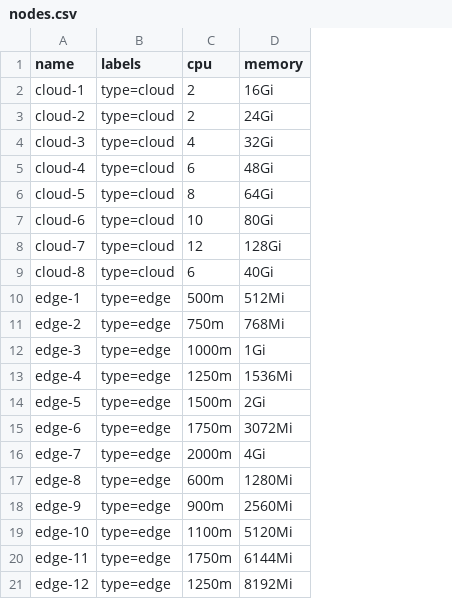
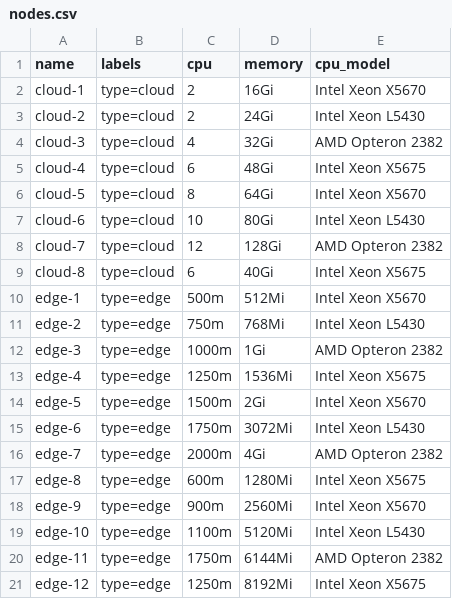
Before and after one commit to annis-souames/spaks, a CSV file: infra/resources/nodes.csv, drawn as a sheet; the diff names each change by its address in the sheet, - before the commit and + after, or states it on an @@ line.

Commit message:
Updated models and notebook

```diff
--- a/infra/resources/nodes.csv
+++ b/infra/resources/nodes.csv
+column E (cpu_model), rows 2-21: Intel Xeon X5670 | Intel Xeon L5430 | AMD Opteron 2382 | Intel Xeon X5675 | Intel Xeon X5670 | Intel Xeon L5430 | AMD Opteron 2382 | Intel Xeon X5675 | Intel Xeon X5670 | Intel Xeon L5430 | AMD Opteron 2382 | Intel Xeon X5675 | Intel Xeon X5670 | Intel Xeon L5430 | AMD Opteron 2382 | Intel Xeon X5675 | Intel Xeon X5670 | Intel Xeon L5430 | AMD Opteron 2382 | Intel Xeon X5675
```
Also changed, not shown: 17 other files.
